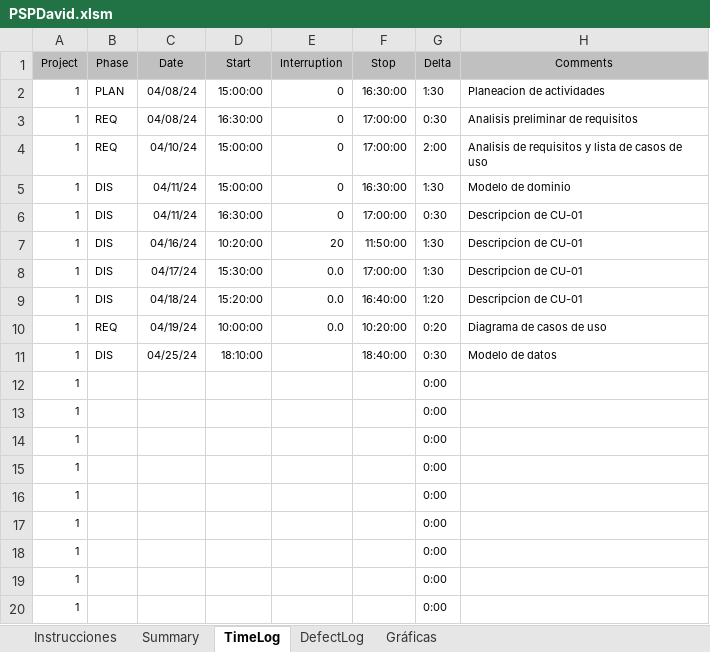
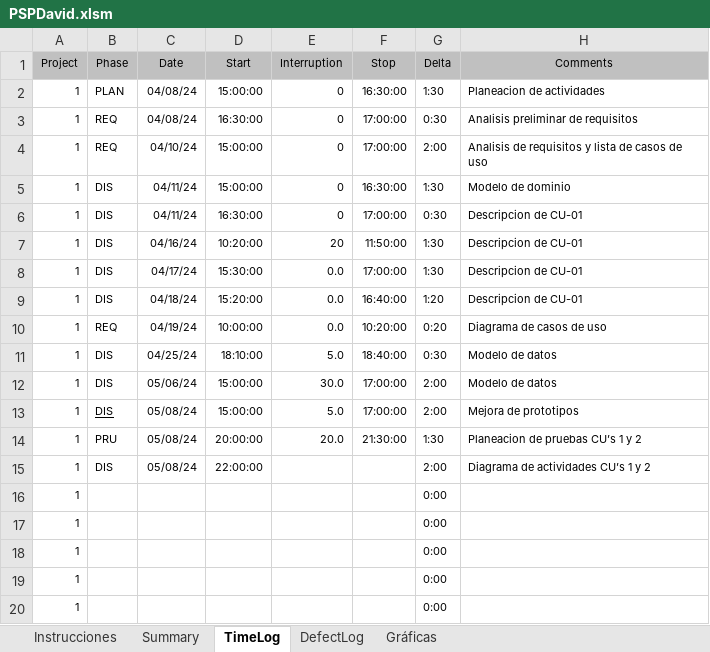
Before and after one commit to Guashasha/inmobiliaria-procesos, an Excel workbook: PSPDavid.xlsm, sheet TimeLog, drawn as a sheet; values as stored, in another font and other column widths than the file's, no borders; removed rows and columns are numbered as before the commit, all else as after; the diff names each change by its address in the sheet, - before the commit and + after, or states it on an @@ line.

```diff
--- a/PSPDavid.xlsm (sheet TimeLog)
+++ b/PSPDavid.xlsm (sheet TimeLog)
-E11 (Interruption): (empty)
+E11 (Interruption): 5.0
-row 12: 1 |  |  |  |  |  | 0:00
-row 13: 1 |  |  |  |  |  | 0:00
-row 14: 1 |  |  |  |  |  | 0:00
-row 15: 1 |  |  |  |  |  | 0:00
+row 12: 1 | DIS | 05/06/24 | 15:00:00 | 30.0 | 17:00:00 | 2:00 | Modelo de datos
+row 13: 1 | DIS | 05/08/24 | 15:00:00 | 5.0 | 17:00:00 | 2:00 | Mejora de prototipos
+row 14: 1 | PRU | 05/08/24 | 20:00:00 | 20.0 | 21:30:00 | 1:30 | Planeacion de pruebas CU’s 1 y 2
+row 15: 1 | DIS | 05/08/24 | 22:00:00 |  |  | 2:00 | Diagrama de actividades CU’s 1 y 2
```
Also changed, not shown: charts or pictures, 2 other files.
